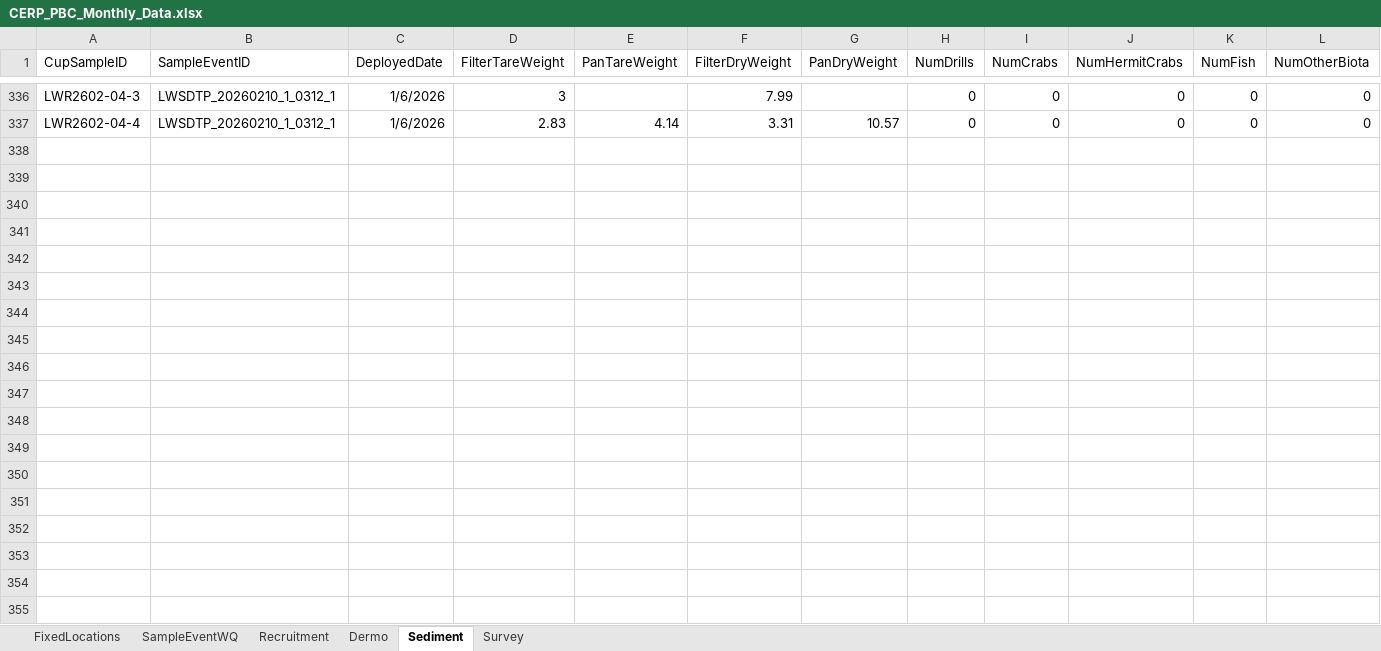
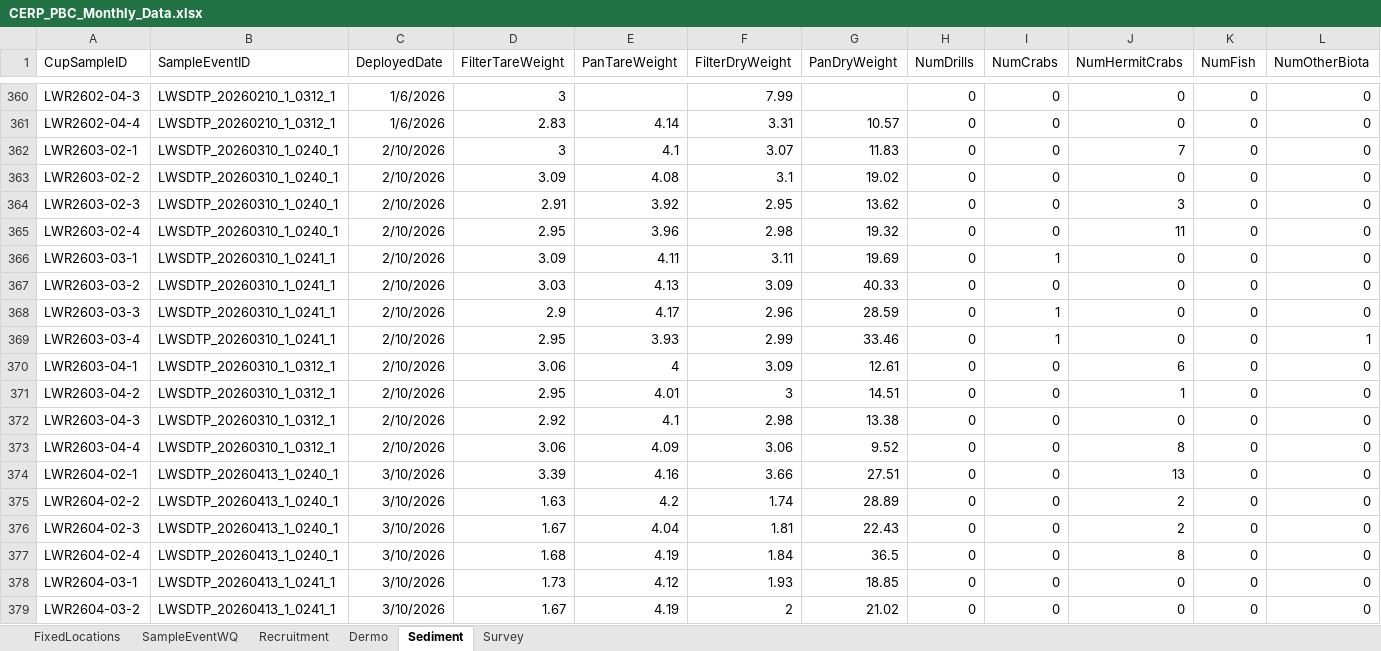
Before and after one commit to E-Levine/Oyster-Reports, an Excel workbook: Monthly/Summary data/CERP_PBC_Monthly_Data.xlsx, sheet Sediment, drawn as a sheet; only a part is shown, gaps mark what is left out; values as stored, in another font and other column widths than the file's, no borders; rows hold the shown columns only; the diff covers the shown part only; the diff names each change by its address in the sheet, - before the commit and + after, or states it on an @@ line.

```diff
--- a/Monthly/Summary data/CERP_PBC_Monthly_Data.xlsx (sheet Sediment)
+++ b/Monthly/Summary data/CERP_PBC_Monthly_Data.xlsx (sheet Sediment)
+row 362: LWR2603-02-1 | LWSDTP_20260310_1_0240_1 | 2/10/2026 | 3 | 4.1 | 3.07 | 11.83 | 0 | 0 | 7 | 0 | 0
+row 363: LWR2603-02-2 | LWSDTP_20260310_1_0240_1 | 2/10/2026 | 3.09 | 4.08 | 3.1 | 19.02 | 0 | 0 | 0 | 0 | 0
+row 364: LWR2603-02-3 | LWSDTP_20260310_1_0240_1 | 2/10/2026 | 2.91 | 3.92 | 2.95 | 13.62 | 0 | 0 | 3 | 0 | 0
+row 365: LWR2603-02-4 | LWSDTP_20260310_1_0240_1 | 2/10/2026 | 2.95 | 3.96 | 2.98 | 19.32 | 0 | 0 | 11 | 0 | 0
+row 366: LWR2603-03-1 | LWSDTP_20260310_1_0241_1 | 2/10/2026 | 3.09 | 4.11 | 3.11 | 19.69 | 0 | 1 | 0 | 0 | 0
+row 367: LWR2603-03-2 | LWSDTP_20260310_1_0241_1 | 2/10/2026 | 3.03 | 4.13 | 3.09 | 40.33 | 0 | 0 | 0 | 0 | 0
+row 368: LWR2603-03-3 | LWSDTP_20260310_1_0241_1 | 2/10/2026 | 2.9 | 4.17 | 2.96 | 28.59 | 0 | 1 | 0 | 0 | 0
+row 369: LWR2603-03-4 | LWSDTP_20260310_1_0241_1 | 2/10/2026 | 2.95 | 3.93 | 2.99 | 33.46 | 0 | 1 | 0 | 0 | 1
+row 370: LWR2603-04-1 | LWSDTP_20260310_1_0312_1 | 2/10/2026 | 3.06 | 4 | 3.09 | 12.61 | 0 | 0 | 6 | 0 | 0
+row 371: LWR2603-04-2 | LWSDTP_20260310_1_0312_1 | 2/10/2026 | 2.95 | 4.01 | 3 | 14.51 | 0 | 0 | 1 | 0 | 0
+row 372: LWR2603-04-3 | LWSDTP_20260310_1_0312_1 | 2/10/2026 | 2.92 | 4.1 | 2.98 | 13.38 | 0 | 0 | 0 | 0 | 0
+row 373: LWR2603-04-4 | LWSDTP_20260310_1_0312_1 | 2/10/2026 | 3.06 | 4.09 | 3.06 | 9.52 | 0 | 0 | 8 | 0 | 0
+row 374: LWR2604-02-1 | LWSDTP_20260413_1_0240_1 | 3/10/2026 | 3.39 | 4.16 | 3.66 | 27.51 | 0 | 0 | 13 | 0 | 0
+row 375: LWR2604-02-2 | LWSDTP_20260413_1_0240_1 | 3/10/2026 | 1.63 | 4.2 | 1.74 | 28.89 | 0 | 0 | 2 | 0 | 0
+row 376: LWR2604-02-3 | LWSDTP_20260413_1_0240_1 | 3/10/2026 | 1.67 | 4.04 | 1.81 | 22.43 | 0 | 0 | 2 | 0 | 0
+row 377: LWR2604-02-4 | LWSDTP_20260413_1_0240_1 | 3/10/2026 | 1.68 | 4.19 | 1.84 | 36.5 | 0 | 0 | 8 | 0 | 0
+row 378: LWR2604-03-1 | LWSDTP_20260413_1_0241_1 | 3/10/2026 | 1.73 | 4.12 | 1.93 | 18.85 | 0 | 0 | 0 | 0 | 0
+row 379: LWR2604-03-2 | LWSDTP_20260413_1_0241_1 | 3/10/2026 | 1.67 | 4.19 | 2 | 21.02 | 0 | 0 | 0 | 0 | 0
```
Also changed, not shown: 30 added rows and cell formats elsewhere in this sheet, sheet Recruitment, sheet Survey, sheet Dermo, sheet SampleEventWQ, DBHYDRO/Shared_data/CR_Flow.xlsx, DBHYDRO/Shared_data/DBHYDRO_stations.xlsx, 24 other files.
